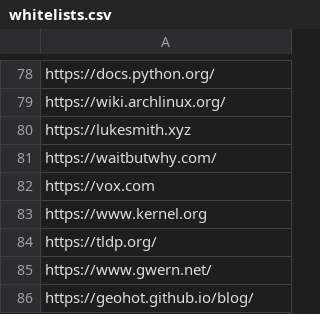
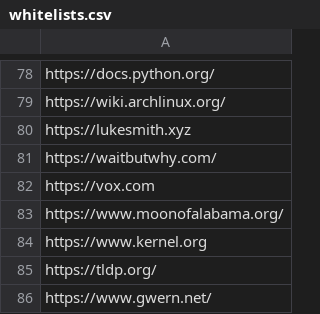
Before and after one commit to argosopentech/argos-search, a CSV file: whitelists.csv, drawn as a sheet; only a part is shown, gaps mark what is left out; the shorter side is filled out with more unchanged rows.

Commit message:
Update whitelists.csv

```diff
--- a/whitelists.csv
+++ b/whitelists.csv
@@ -82,2 +82,3 @@ https://waitbutwhy.com/
 https://vox.com
+https://www.moonofalabama.org/
 https://www.kernel.org
```
